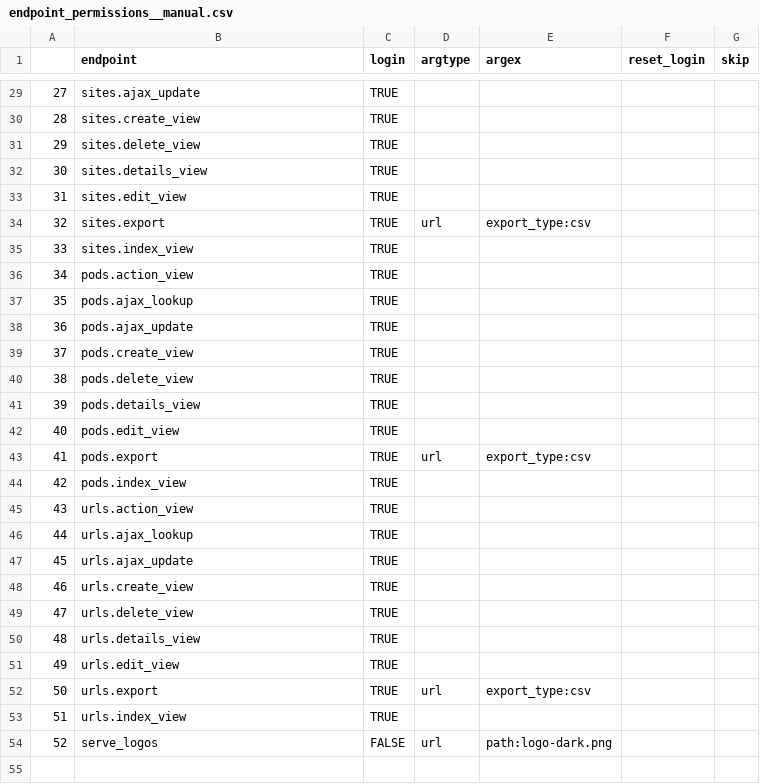
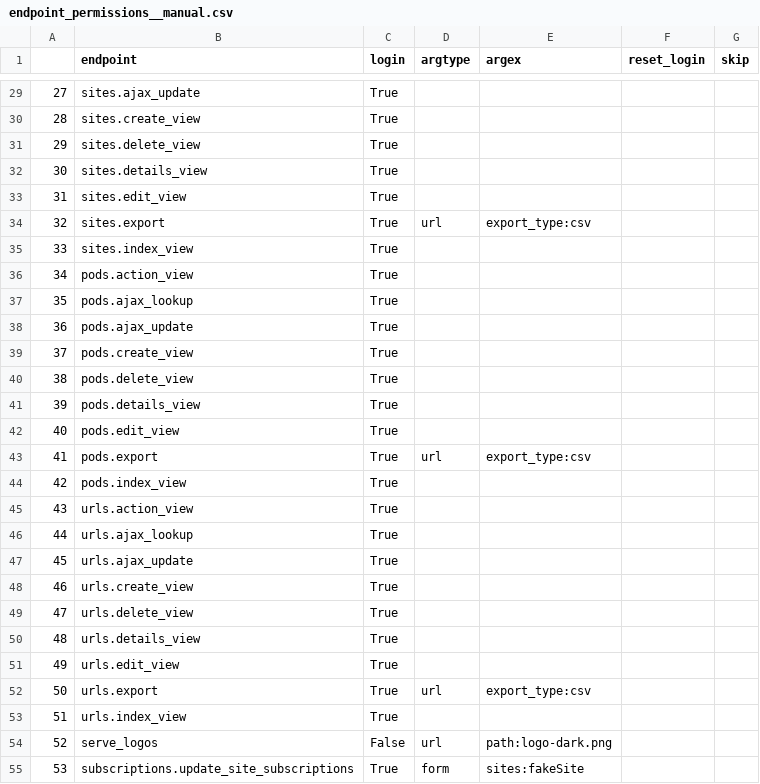
Before and after one commit to PeARSearch/PeARS-OMD, a CSV file: endpoint_permissions__manual.csv, drawn as a sheet; only a part is shown, gaps mark what is left out; the diff covers the shown part only.

```diff
--- a/endpoint_permissions__manual.csv
+++ b/endpoint_permissions__manual.csv
@@ -29,26 +29,27 @@
-27,sites.ajax_update,TRUE,,,,
-28,sites.create_view,TRUE,,,,
-29,sites.delete_view,TRUE,,,,
-30,sites.details_view,TRUE,,,,
-31,sites.edit_view,TRUE,,,,
-32,sites.export,TRUE,url,export_type:csv,,
-33,sites.index_view,TRUE,,,,
-34,pods.action_view,TRUE,,,,
-35,pods.ajax_lookup,TRUE,,,,
-36,pods.ajax_update,TRUE,,,,
-37,pods.create_view,TRUE,,,,
-38,pods.delete_view,TRUE,,,,
-39,pods.details_view,TRUE,,,,
-40,pods.edit_view,TRUE,,,,
-41,pods.export,TRUE,url,export_type:csv,,
-42,pods.index_view,TRUE,,,,
-43,urls.action_view,TRUE,,,,
-44,urls.ajax_lookup,TRUE,,,,
-45,urls.ajax_update,TRUE,,,,
-46,urls.create_view,TRUE,,,,
-47,urls.delete_view,TRUE,,,,
-48,urls.details_view,TRUE,,,,
-49,urls.edit_view,TRUE,,,,
-50,urls.export,TRUE,url,export_type:csv,,
-51,urls.index_view,TRUE,,,,
-52,serve_logos,FALSE,url,path:logo-dark.png,,
+27,sites.ajax_update,True,,,,
+28,sites.create_view,True,,,,
+29,sites.delete_view,True,,,,
+30,sites.details_view,True,,,,
+31,sites.edit_view,True,,,,
+32,sites.export,True,url,export_type:csv,,
+33,sites.index_view,True,,,,
+34,pods.action_view,True,,,,
+35,pods.ajax_lookup,True,,,,
+36,pods.ajax_update,True,,,,
+37,pods.create_view,True,,,,
+38,pods.delete_view,True,,,,
+39,pods.details_view,True,,,,
+40,pods.edit_view,True,,,,
+41,pods.export,True,url,export_type:csv,,
+42,pods.index_view,True,,,,
+43,urls.action_view,True,,,,
+44,urls.ajax_lookup,True,,,,
+45,urls.ajax_update,True,,,,
+46,urls.create_view,True,,,,
+47,urls.delete_view,True,,,,
+48,urls.details_view,True,,,,
+49,urls.edit_view,True,,,,
+50,urls.export,True,url,export_type:csv,,
+51,urls.index_view,True,,,,
+52,serve_logos,False,url,path:logo-dark.png,,
+53,subscriptions.update_site_subscriptions,True,form,sites:fakeSite,,
```
Also changed, not shown: 1 added row and 28 edited cells elsewhere in this file, 1 other file.
